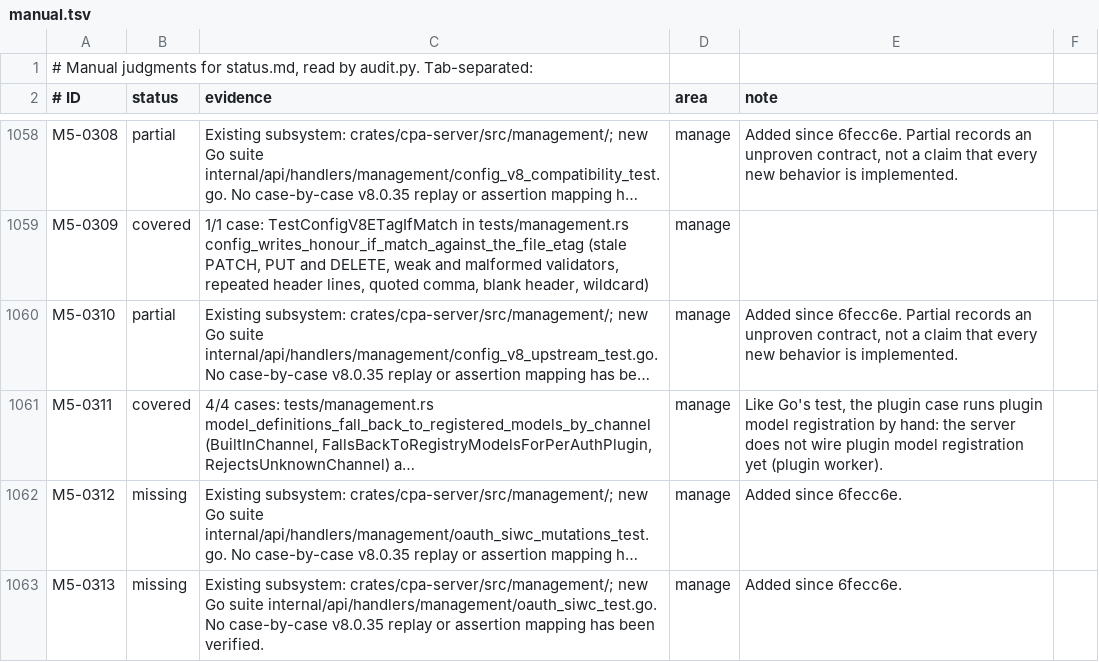
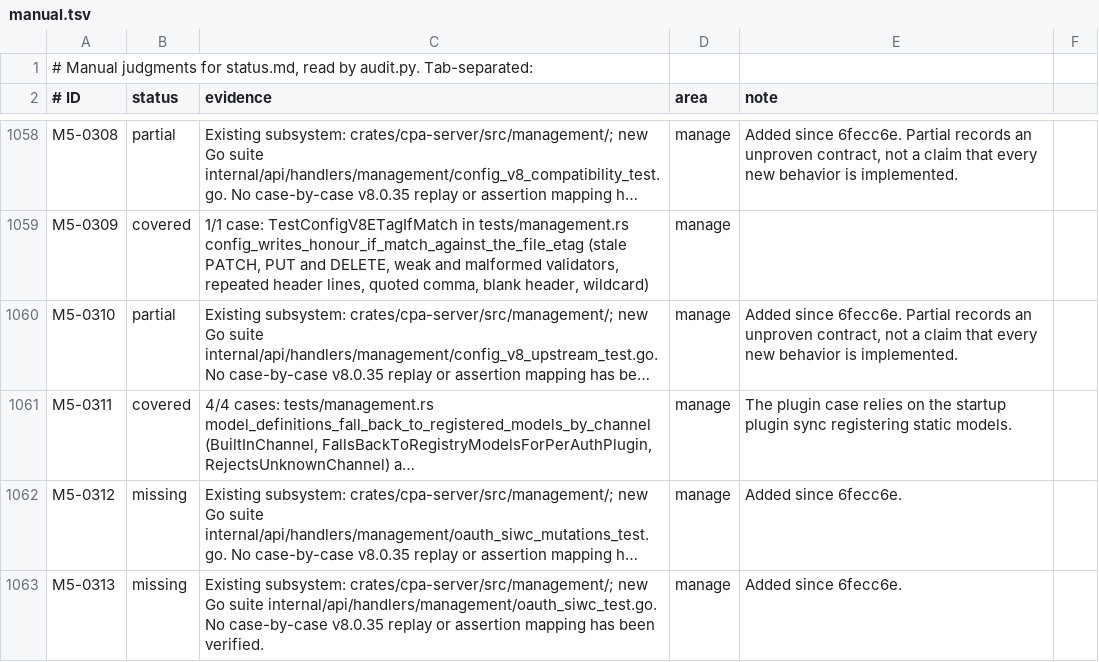
Before and after one commit to DarkEden-coding/sub-api-proxy, a TSV file: docs/parity-audit/manual.tsv, drawn as a sheet; only a part is shown, gaps mark what is left out; long unchanged cells end in …; the diff names each change by its address in the sheet, - before the commit and + after, or states it on an @@ line.

Commit message:
Model definitions: the plugin test relies on the startup plugin sync

```diff
--- a/docs/parity-audit/manual.tsv
+++ b/docs/parity-audit/manual.tsv
-E1061 (note): Like Go's test, the plugin case runs plugin model registration by hand: the server does not wire plugin model registration yet (plugin worker).
+E1061 (note): The plugin case relies on the startup plugin sync registering static models.
```
Also changed, not shown: 1 other file.
